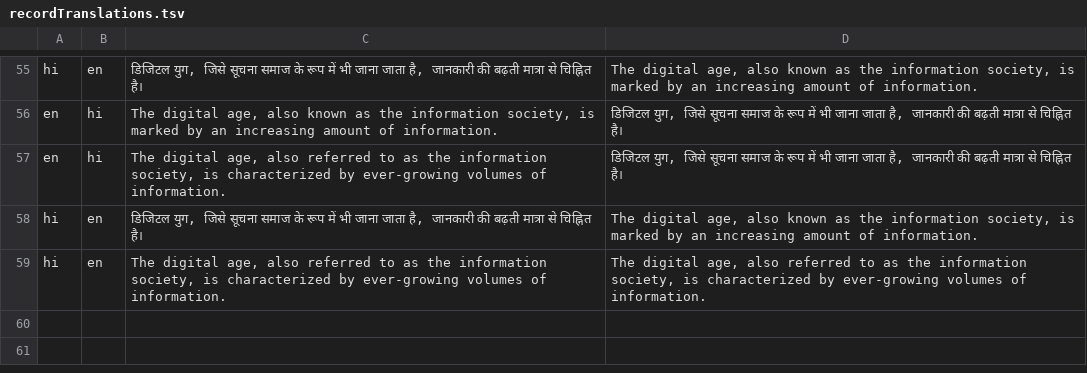
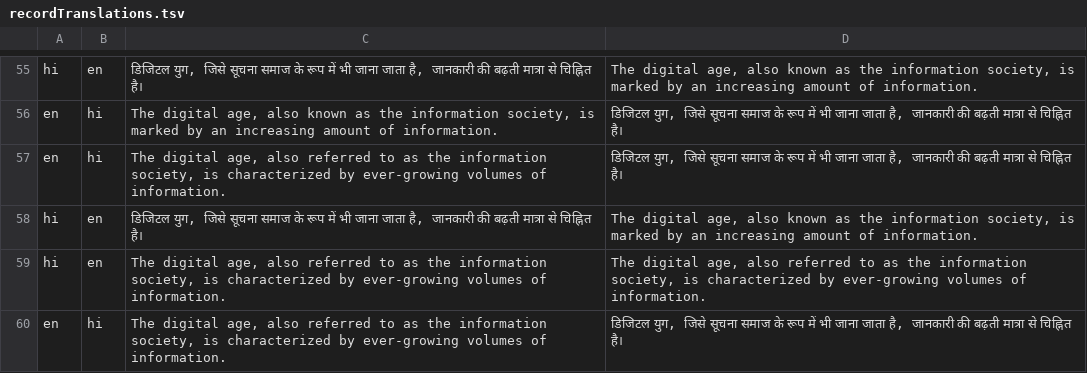
Before and after one commit to paramc77/Local-NMT, a TSV file: recordTranslations.tsv, drawn as a sheet; only a part is shown, gaps mark what is left out.

```diff
--- a/recordTranslations.tsv
+++ b/recordTranslations.tsv
@@ -68 +68,2 @@ hi	en	"डिजिटल युग, जिसे सूचना समाज
 hi	en	"The digital age, also referred to as the information society, is characterized by ever-growing volumes of information."	"The digital age, also referred to as the information society, is characterized by ever-growing volumes of information."
+en	hi	"The digital age, also referred to as the information society, is characterized by ever-growing volumes of information."	"डिजिटल युग, जिसे सूचना समाज के रूप में भी जाना जाता है, जानकारी की बढ़ती मात्रा से चिह्नित है।"
```
Also changed, not shown: 2 other files.
